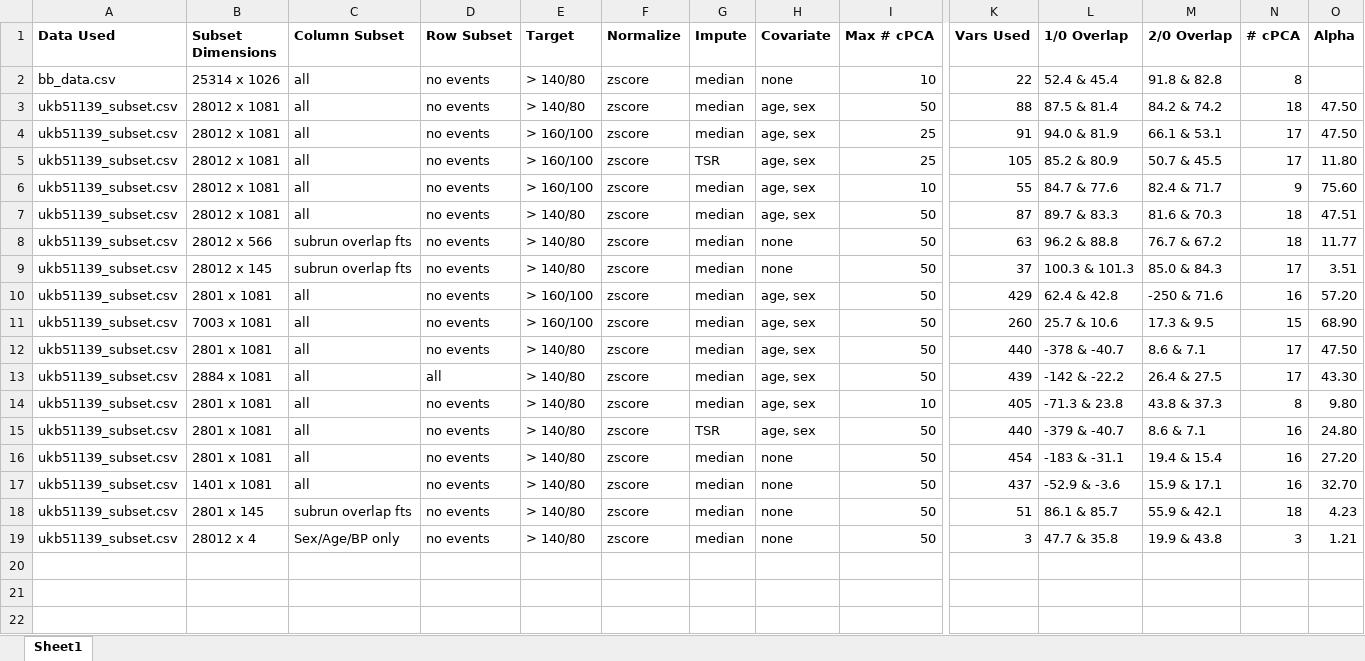
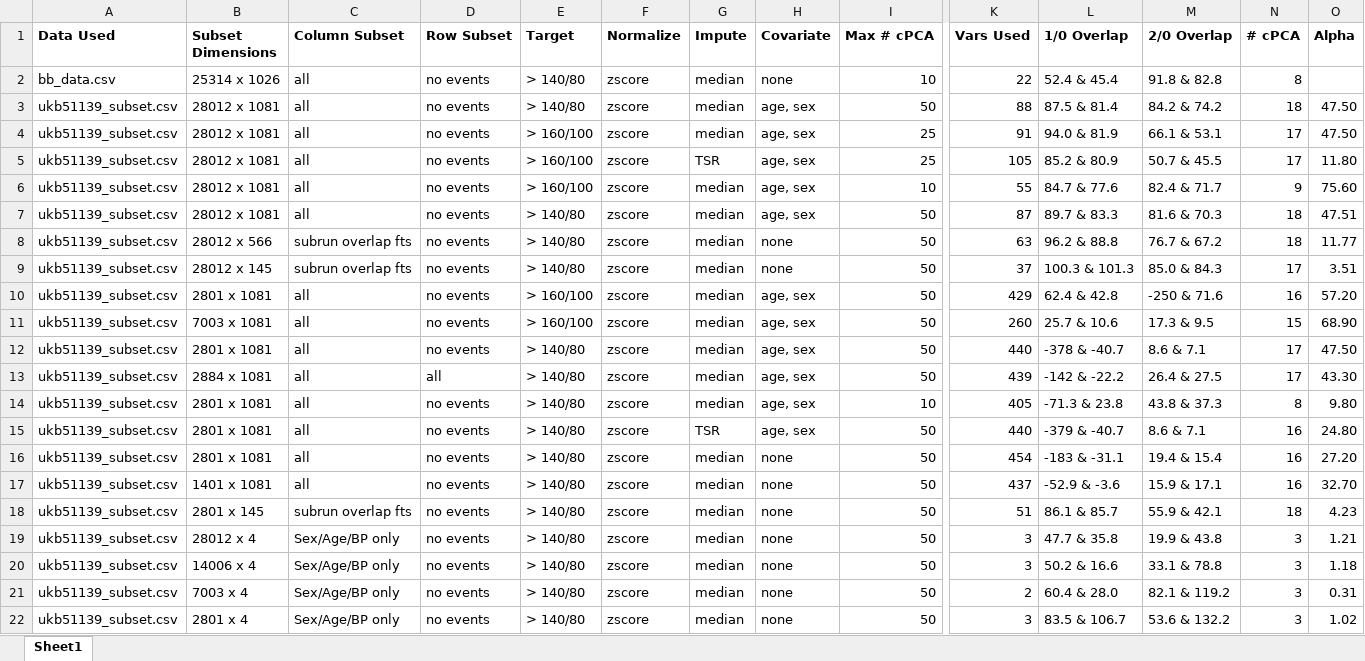
Before and after one commit to zhaohanxiong/OxfordCVM, an Excel workbook: job_history.xlsx, sheet Sheet1, drawn as a sheet; only a part is shown, gaps mark what is left out; values as stored, in another font and other column widths than the file's, no borders; rows hold the shown columns only; the diff names each change by its address in the sheet, - before the commit and + after, or states it on an @@ line.

Commit message:
job outputs for subsets of datasets 50% 25% 10% for only BP/Sex/Age

```diff
--- a/job_history.xlsx (sheet Sheet1)
+++ b/job_history.xlsx (sheet Sheet1)
+row 20: ukb51139_subset.csv | 14006 x 4 | Sex/Age/BP only | no events | > 140/80 | zscore | median | none | 50 | 3 | 50.2 & 16.6 | 33.1 & 78.8 | 3 | 1.18
+row 21: ukb51139_subset.csv | 7003 x 4 | Sex/Age/BP only | no events | > 140/80 | zscore | median | none | 50 | 2 | 60.4 & 28.0 | 82.1 & 119.2 | 3 | 0.31
+row 22: ukb51139_subset.csv | 2801 x 4 | Sex/Age/BP only | no events | > 140/80 | zscore | median | none | 50 | 3 | 83.5 & 106.7 | 53.6 & 132.2 | 3 | 1.02
```
Also changed, not shown: 1 other file.
